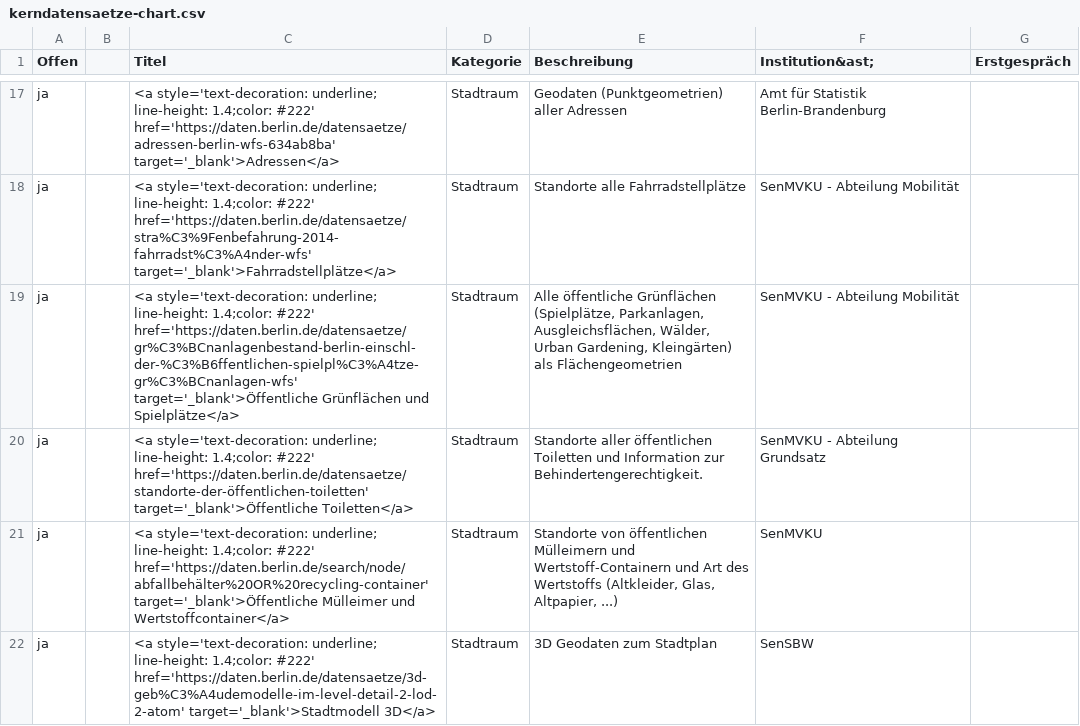
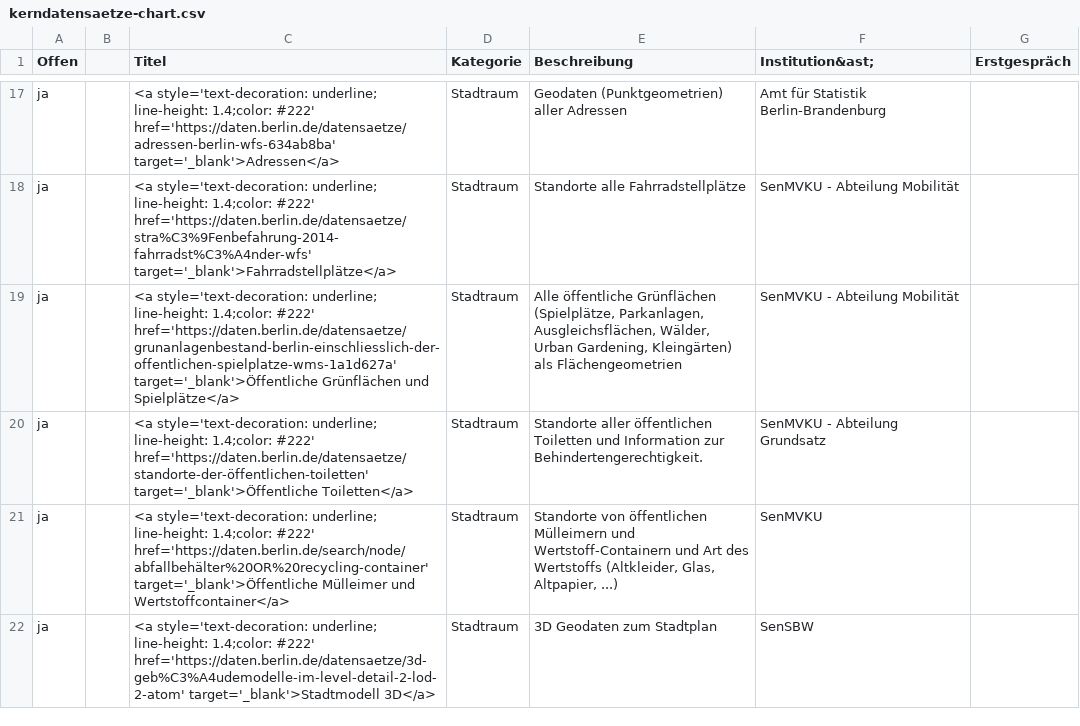
Before and after one commit to technologiestiftung/kerndatensaetze-monitor, a CSV file: data/kerndatensaetze-chart.csv, drawn as a sheet; only a part is shown, gaps mark what is left out; the diff covers the shown part only.

```diff
--- a/data/kerndatensaetze-chart.csv
+++ b/data/kerndatensaetze-chart.csv
@@ -18,3 +18,3 @@ ja,,<a style='text-decoration: underline; line-height: 1.4;color: #222' href='ht
 ja,,<a style='text-decoration: underline; line-height: 1.4;color: #222' href='https://daten.berlin.de/datensaetze/stra%C3%9Fenbefahrung-2014-fahrradst%C3%A4nder-wfs' target='_blank'>Fahrradstellplätze</a>,Stadtraum,Standorte alle Fahrradstellplätze,SenMVKU - Abteilung Mobilität,
-ja,,<a style='text-decoration: underline; line-height: 1.4;color: #222' href='https://daten.berlin.de/datensaetze/gr%C3%BCnanlagenbestand-berlin-einschl-der-%C3%B6ffentlichen-spielpl%C3%A4tze-gr%C3%BCnanlagen-wfs' target='_blank'>Öffentliche Grünflächen und Spielplätze</a>,Stadtraum,"Alle öffentliche Grünflächen (Spielplätze, Parkanlagen, Ausgleichsflächen, Wälder, Urban Gardening, Kleingärten) als Flächengeometrien",SenMVKU - Abteilung Mobilität,
+ja,,<a style='text-decoration: underline; line-height: 1.4;color: #222' href='https://daten.berlin.de/datensaetze/grunanlagenbestand-berlin-einschliesslich-der-offentlichen-spielplatze-wms-1a1d627a' target='_blank'>Öffentliche Grünflächen und Spielplätze</a>,Stadtraum,"Alle öffentliche Grünflächen (Spielplätze, Parkanlagen, Ausgleichsflächen, Wälder, Urban Gardening, Kleingärten) als Flächengeometrien",SenMVKU - Abteilung Mobilität,
 ja,,<a style='text-decoration: underline; line-height: 1.4;color: #222' href='https://daten.berlin.de/datensaetze/standorte-der-öffentlichen-toiletten' target='_blank'>Öffentliche Toiletten</a>,Stadtraum,Standorte aller öffentlichen Toiletten und Information zur Behindertengerechtigkeit.,SenMVKU - Abteilung Grundsatz,
```
Also changed, not shown: 3 edited cells elsewhere in this file.
